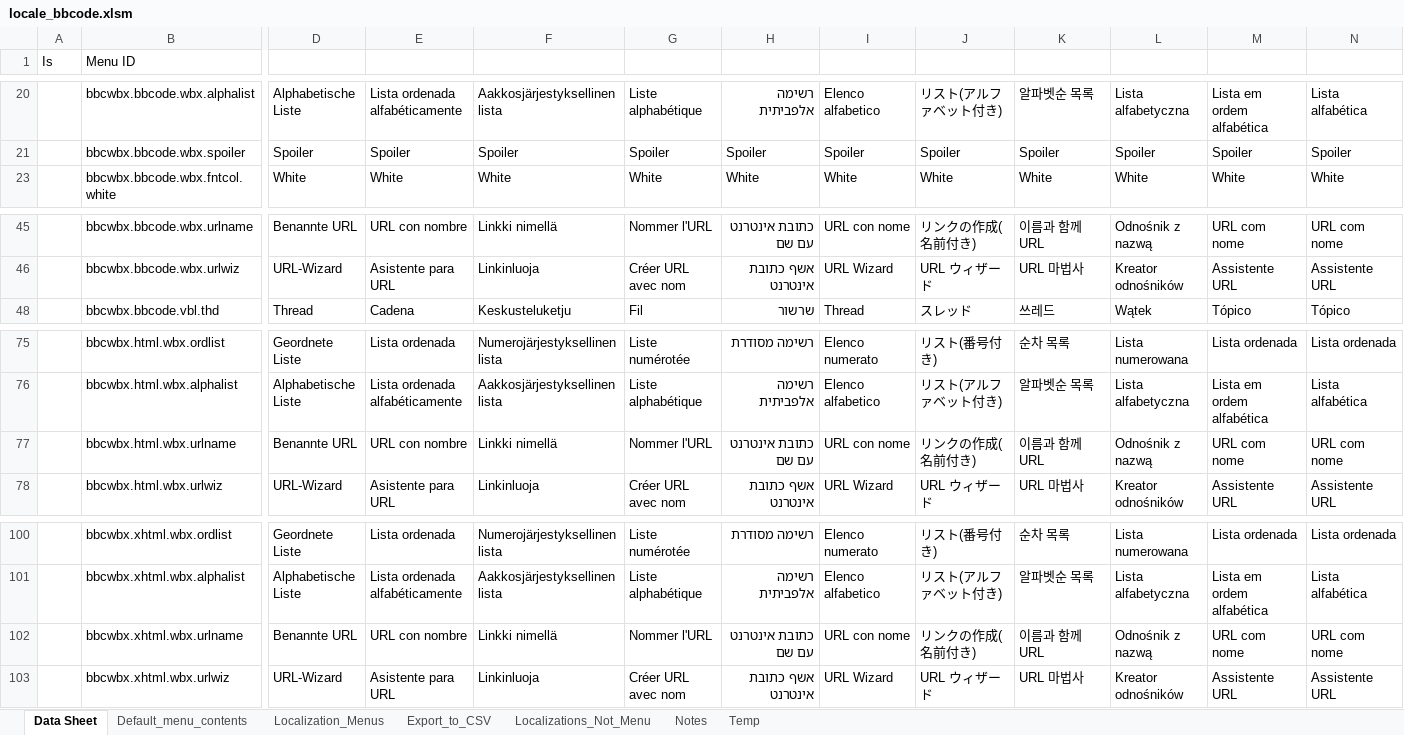
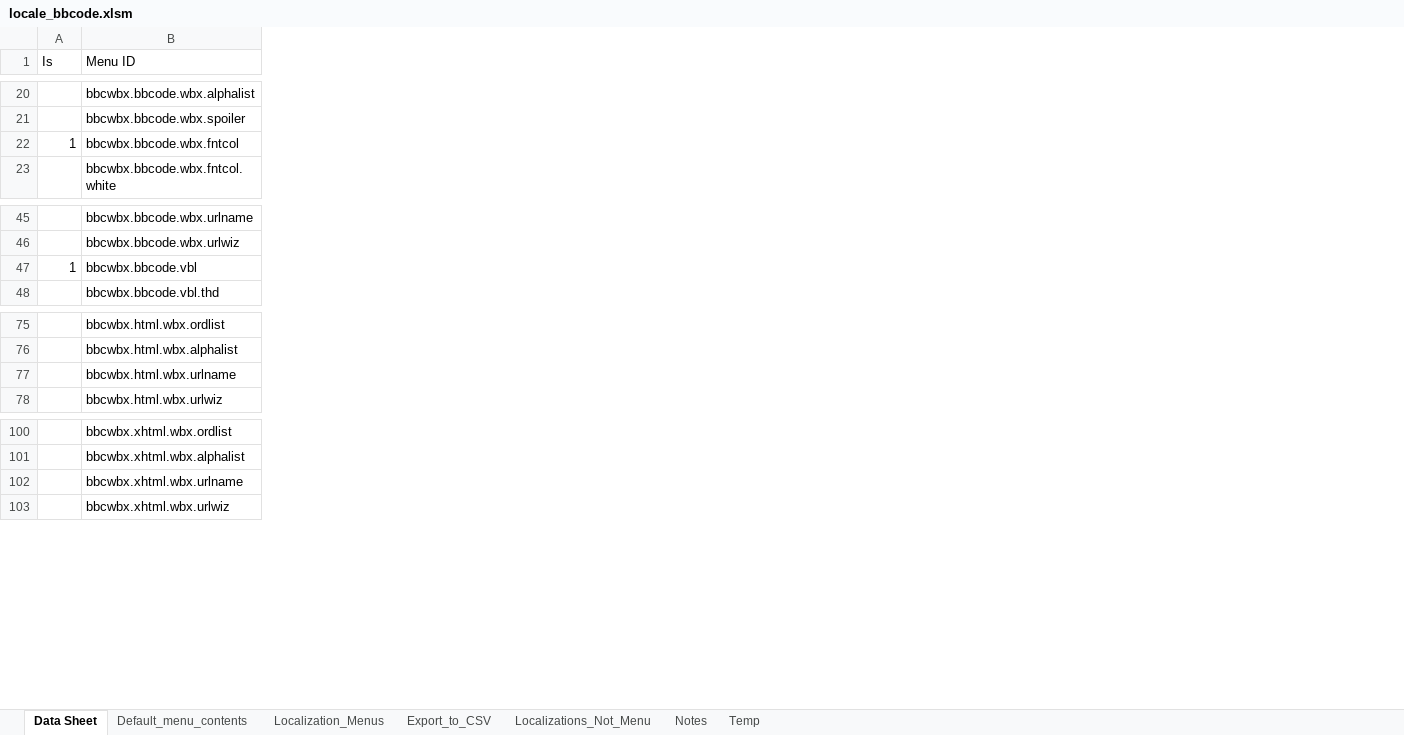
Before and after one commit to msaroff/bbCodeWebEx, an Excel workbook: locale_bbcode.xlsm, sheet Data Sheet, drawn as a sheet; only a part is shown, gaps mark what is left out; values as stored, in another font and other column widths than the file's, no borders; removed rows and columns are numbered as before the commit, all else as after; rows hold the shown columns only; the diff covers the shown part only; the diff names each change by its address in the sheet, - before the commit and + after, or states it on an @@ line.

```diff
--- a/locale_bbcode.xlsm (sheet Data Sheet)
+++ b/locale_bbcode.xlsm (sheet Data Sheet)
-column A (Is), empty
+column A (Is), empty
@@ column D hidden, rows 20-23: Alphabetische Liste | Spoiler | White; rows 45-48: Benannte URL | URL-Wizard | Thread; rows 75-78: Geordnete Liste | Alphabetische Liste | Benannte URL | URL-Wizard; rows 100-103: Geordnete Liste | Alphabetische Liste | Benannte URL | URL-Wizard @@
@@ column E hidden, rows 20-23: Lista ordenada alfabéticamente | Spoiler | White; rows 45-48: URL con nombre | Asistente para URL | Cadena; rows 75-78: Lista ordenada | Lista ordenada alfabéticamente | URL con nombre | Asistente para URL; rows 100-103: Lista ordenada | Lista ordenada alfabéticamente | URL con nombre | Asistente para URL @@
@@ column F hidden, rows 20-23: Aakkosjärjestyksellinen lista | Spoiler | White; rows 45-48: Linkki nimellä | Linkinluoja | Keskusteluketju; rows 75-78: Numerojärjestyksellinen lista | Aakkosjärjestyksellinen lista | Linkki nimellä | Linkinluoja; rows 100-103: Numerojärjestyksellinen lista | Aakkosjärjestyksellinen lista | Linkki nimellä | Linkinluoja @@
@@ column G hidden, rows 20-23: Liste alphabétique | Spoiler | White; rows 45-48: Nommer l'URL | Créer URL avec nom | Fil; rows 75-78: Liste numérotée | Liste alphabétique | Nommer l'URL | Créer URL avec nom; rows 100-103: Liste numérotée | Liste alphabétique | Nommer l'URL | Créer URL avec nom @@
@@ column H hidden, rows 20-23: רשימה אלפביתית | Spoiler | White; rows 45-48: כתובת אינטרנט עם שם | אשף כתובת אינטרנט | שרשור; rows 75-78: רשימה מסודרת | רשימה אלפביתית | כתובת אינטרנט עם שם | אשף כתובת אינטרנט; rows 100-103: רשימה מסודרת | רשימה אלפביתית | כתובת אינטרנט עם שם | אשף כתובת אינטרנט @@
@@ column I hidden, rows 20-23: Elenco alfabetico | Spoiler | White; rows 45-48: URL con nome | URL Wizard | Thread; rows 75-78: Elenco numerato | Elenco alfabetico | URL con nome | URL Wizard; rows 100-103: Elenco numerato | Elenco alfabetico | URL con nome | URL Wizard @@
@@ column J hidden, rows 20-23: リスト(アルファベット付き) | Spoiler | White; rows 45-48: リンクの作成(名前付き) | URL ウィザード | スレッド; rows 75-78: リスト(番号付き) | リスト(アルファベット付き) | リンクの作成(名前付き) | URL ウィザード; rows 100-103: リスト(番号付き) | リスト(アルファベット付き) | リンクの作成(名前付き) | URL ウィザード @@
@@ column K hidden, rows 20-23: 알파벳순 목록 | Spoiler | White; rows 45-48: 이름과 함께 URL | URL 마법사 | 쓰레드; rows 75-78: 순차 목록 | 알파벳순 목록 | 이름과 함께 URL | URL 마법사; rows 100-103: 순차 목록 | 알파벳순 목록 | 이름과 함께 URL | URL 마법사 @@
@@ column L hidden, rows 20-23: Lista alfabetyczna | Spoiler | White; rows 45-48: Odnośnik z nazwą | Kreator odnośników | Wątek; rows 75-78: Lista numerowana | Lista alfabetyczna | Odnośnik z nazwą | Kreator odnośników; rows 100-103: Lista numerowana | Lista alfabetyczna | Odnośnik z nazwą | Kreator odnośników @@
@@ column M hidden, rows 20-23: Lista em ordem alfabética | Spoiler | White; rows 45-48: URL com nome | Assistente URL | Tópico; rows 75-78: Lista ordenada | Lista em ordem alfabética | URL com nome | Assistente URL; rows 100-103: Lista ordenada | Lista em ordem alfabética | URL com nome | Assistente URL @@
@@ column N hidden, rows 20-23: Lista alfabética | Spoiler | White; rows 45-48: URL com nome | Assistente URL | Tópico; rows 75-78: Lista ordenada | Lista alfabética | URL com nome | Assistente URL; rows 100-103: Lista ordenada | Lista alfabética | URL com nome | Assistente URL @@
+row 22: 1 | bbcwbx.bbcode.wbx.fntcol
+row 47: 1 | bbcwbx.bbcode.vbl
```
Also changed, not shown: 13 added rows, 6 removed columns and 11 edited cells elsewhere in this sheet, sheet Default_menu_contents.
